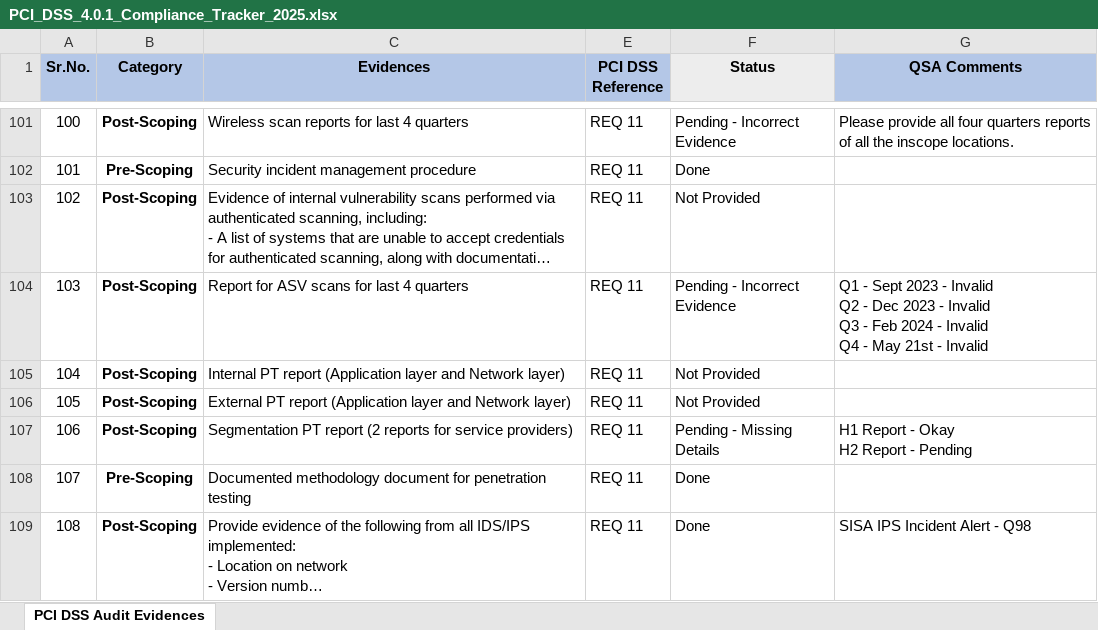
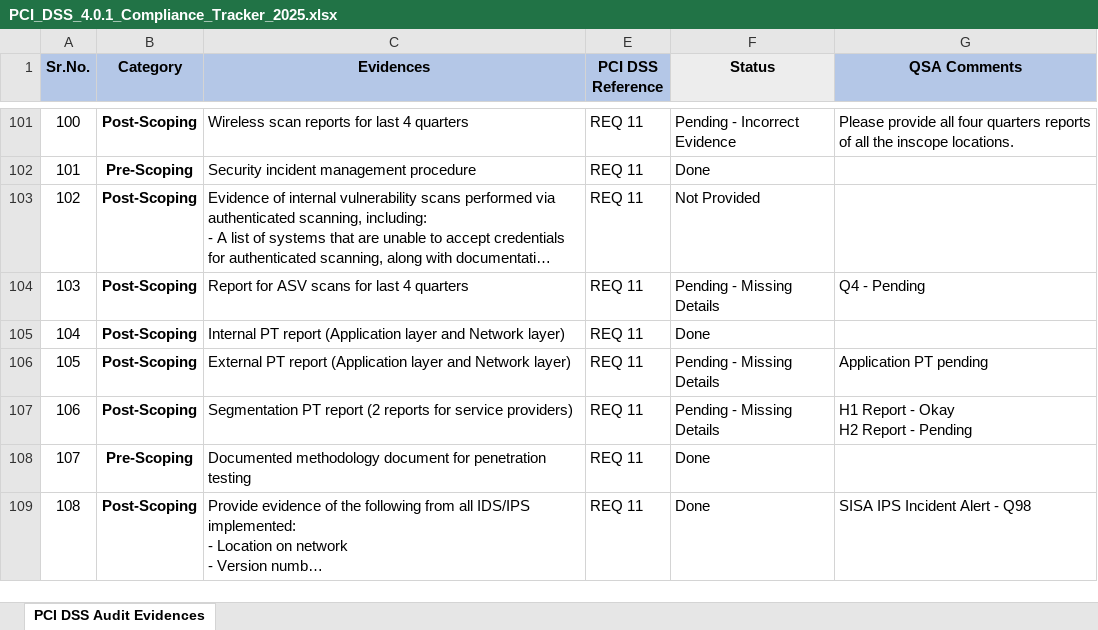
Before and after one commit to nairsatheesh06/pci-dss-dashboard, an Excel workbook: PCI_DSS_4.0.1_Compliance_Tracker_2025.xlsx, sheet PCI DSS Audit Evidences, drawn as a sheet; only a part is shown, gaps mark what is left out; long unchanged cells end in …; values as stored, in another font and other column widths than the file's, no borders; conditional formats not drawn; ↵ is a line break in a cell; the diff covers the shown part only; the diff names each change by its address in the sheet, - before the commit and + after, or states it on an @@ line.

Commit message:
Add files via upload

```diff
--- a/PCI_DSS_4.0.1_Compliance_Tracker_2025.xlsx (sheet PCI DSS Audit Evidences)
+++ b/PCI_DSS_4.0.1_Compliance_Tracker_2025.xlsx (sheet PCI DSS Audit Evidences)
-F104 (Status): Pending - Incorrect Evidence
+F104 (Status): Pending - Missing Details
-G104 (QSA Comments): Q1 - Sept 2023 - Invalid ↵ Q2 - Dec 2023 - Invalid ↵ Q3 - Feb 2024 - Invalid ↵ Q4 - May 21st - Invalid
+G104 (QSA Comments): Q4 - Pending
-F105 (Status): Not Provided
+F105 (Status): Done
-F106 (Status): Not Provided
+F106 (Status): Pending - Missing Details
-G106 (QSA Comments): (empty)
+G106 (QSA Comments): Application PT pending
```
Also changed, not shown: 9 edited cells elsewhere in this sheet.
